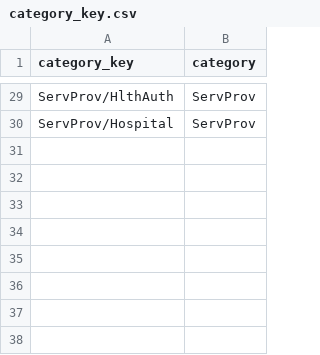
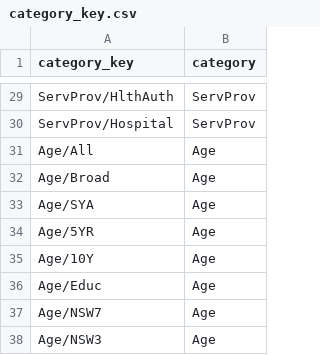
Before and after one commit to Marvell-Consulting/statswales-backend, a CSV file: src/resources/reference-data/v1/category_key.csv, drawn as a sheet; only a part is shown, gaps mark what is left out.

```diff
--- a/src/resources/reference-data/v1/category_key.csv
+++ b/src/resources/reference-data/v1/category_key.csv
@@ -30 +30,9 @@ ServProv/HlthAuth,ServProv
 ServProv/Hospital,ServProv
+Age/All,Age
+Age/Broad,Age
+Age/SYA,Age
+Age/5YR,Age
+Age/10Y,Age
+Age/Educ,Age
+Age/NSW7,Age
+Age/NSW3,Age
```
Also changed, not shown: src/resources/reference-data/v1/category_key_info.csv, src/resources/reference-data/v1/hierarchy.csv, 2 other files.
